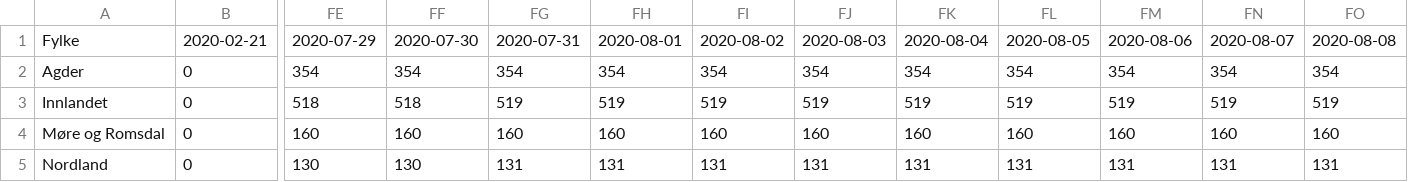
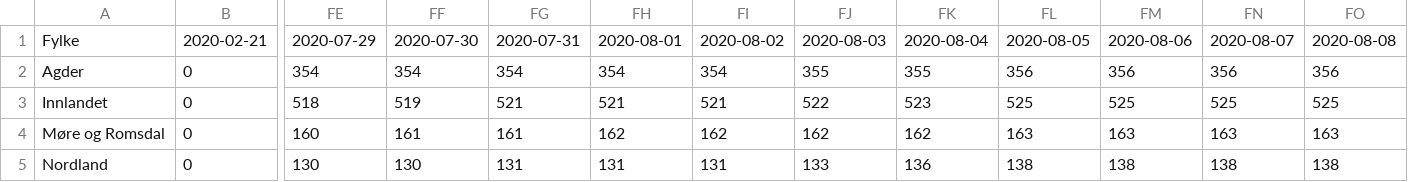
Before and after one commit to NRVA/COVID19_Norge, a CSV file: COVID19_fhi_data_fylke.csv, drawn as a sheet; only a part is shown, gaps mark what is left out; the diff covers the shown part only; the diff names each change by its address in the sheet, - before the commit and + after, or states it on an @@ line.

Commit message:
oppdt

```diff
--- a/COVID19_fhi_data_fylke.csv
+++ b/COVID19_fhi_data_fylke.csv
-FJ2: 354
+FJ2: 355
-FK2: 354
+FK2: 355
-FL2: 354
+FL2: 356
-FM2: 354
+FM2: 356
-FN2: 354
+FN2: 356
-FO2: 354
+FO2: 356
-FF3: 518
+FF3: 519
-FG3: 519
+FG3: 521
-FH3: 519
+FH3: 521
-FI3: 519
+FI3: 521
-FJ3: 519
+FJ3: 522
-FK3: 519
+FK3: 523
-FL3: 519
+FL3: 525
-FM3: 519
+FM3: 525
-FN3: 519
+FN3: 525
-FO3: 519
+FO3: 525
-FF4: 160
+FF4: 161
-FG4: 160
+FG4: 161
-FH4: 160
+FH4: 162
-FI4: 160
+FI4: 162
-FJ4: 160
+FJ4: 162
-FK4: 160
+FK4: 162
-FL4: 160
+FL4: 163
-FM4: 160
+FM4: 163
-FN4: 160
+FN4: 163
-FO4: 160
+FO4: 163
-FJ5: 131
+FJ5: 133
-FK5: 131
+FK5: 136
-FL5: 131
+FL5: 138
-FM5: 131
+FM5: 138
-FN5: 131
+FN5: 138
-FO5: 131
+FO5: 138
```
Also changed, not shown: 63 edited cells elsewhere in this file.
